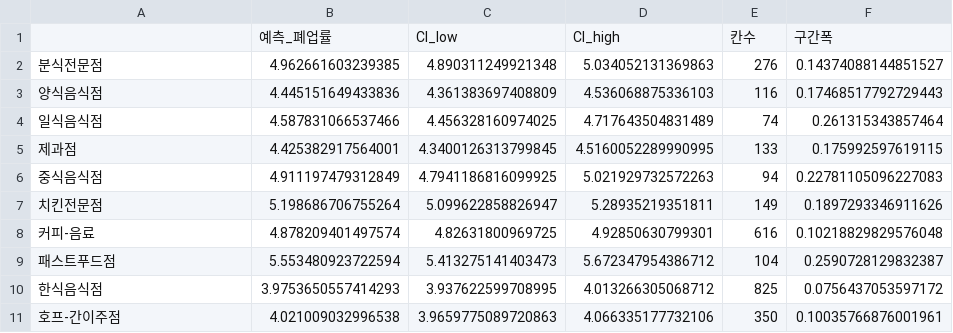
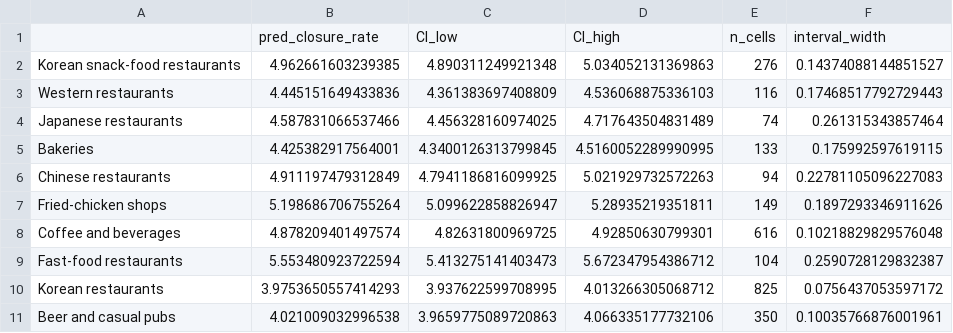
Before and after one commit to jiwoon-oh/seoul-closure-risk, a CSV file: outputs/forecast_2026Q2_ci.csv, drawn as a sheet.

```diff
--- a/outputs/forecast_2026Q2_ci.csv
+++ b/outputs/forecast_2026Q2_ci.csv
@@ -1,11 +1,11 @@
-,예측_폐업률,CI_low,CI_high,칸수,구간폭
-분식전문점,4.962661603239385,4.890311249921348,5.034052131369863,276,0.14374088144851527
-양식음식점,4.445151649433836,4.361383697408809,4.536068875336103,116,0.17468517792729443
-일식음식점,4.587831066537466,4.456328160974025,4.717643504831489,74,0.261315343857464
-제과점,4.425382917564001,4.3400126313799845,4.5160052289990995,133,0.175992597619115
-중식음식점,4.911197479312849,4.7941186816099925,5.021929732572263,94,0.22781105096227083
-치킨전문점,5.198686706755264,5.099622858826947,5.28935219351811,149,0.1897293346911626
-커피-음료,4.878209401497574,4.82631800969725,4.92850630799301,616,0.10218829829576048
-패스트푸드점,5.553480923722594,5.413275141403473,5.672347954386712,104,0.2590728129832387
-한식음식점,3.9753650557414293,3.937622599708995,4.013266305068712,825,0.0756437053597172
-호프-간이주점,4.021009032996538,3.9659775089720863,4.066335177732106,350,0.10035766876001961
+,pred_closure_rate,CI_low,CI_high,n_cells,interval_width
+Korean snack-food restaurants,4.962661603239385,4.890311249921348,5.034052131369863,276,0.14374088144851527
+Western restaurants,4.445151649433836,4.361383697408809,4.536068875336103,116,0.17468517792729443
+Japanese restaurants,4.587831066537466,4.456328160974025,4.717643504831489,74,0.261315343857464
+Bakeries,4.425382917564001,4.3400126313799845,4.5160052289990995,133,0.175992597619115
+Chinese restaurants,4.911197479312849,4.7941186816099925,5.021929732572263,94,0.22781105096227083
+Fried-chicken shops,5.198686706755264,5.099622858826947,5.28935219351811,149,0.1897293346911626
+Coffee and beverages,4.878209401497574,4.82631800969725,4.92850630799301,616,0.10218829829576048
+Fast-food restaurants,5.553480923722594,5.413275141403473,5.672347954386712,104,0.2590728129832387
+Korean restaurants,3.9753650557414293,3.937622599708995,4.013266305068712,825,0.0756437053597172
+Beer and casual pubs,4.021009032996538,3.9659775089720863,4.066335177732106,350,0.10035766876001961
```
Also changed, not shown: outputs/h2_att_strata.csv, outputs/h2_balance_after.csv, 33 other files.
